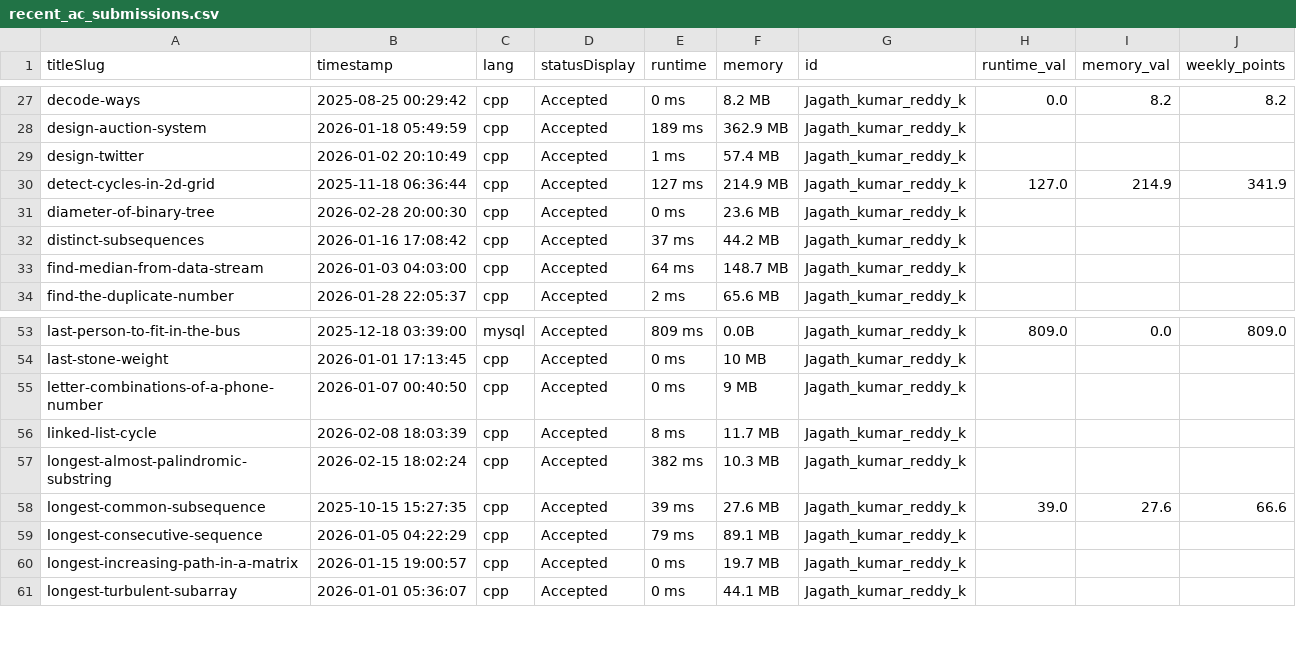
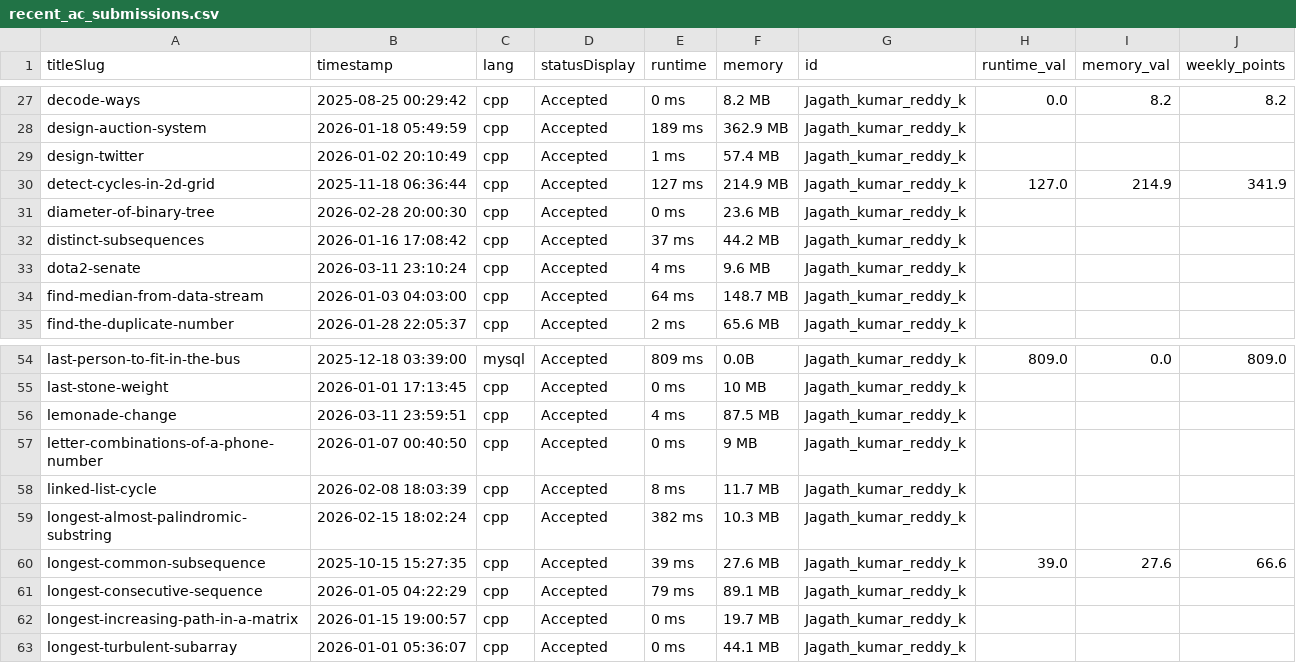
Before and after one commit to DSMLIUI/official-website, a CSV file: public/data/recent_ac_submissions.csv, drawn as a sheet; only a part is shown, gaps mark what is left out; the diff names each change by its address in the sheet, - before the commit and + after, or states it on an @@ line.

```diff
--- a/public/data/recent_ac_submissions.csv
+++ b/public/data/recent_ac_submissions.csv
+row 33: dota2-senate | 2026-03-11 23:10:24 | cpp | Accepted | 4 ms | 9.6 MB | Jagath_kumar_reddy_k
+row 56: lemonade-change | 2026-03-11 23:59:51 | cpp | Accepted | 4 ms | 87.5 MB | Jagath_kumar_reddy_k
```
Also changed, not shown: public/data/leetcode_leaderboard.csv.
